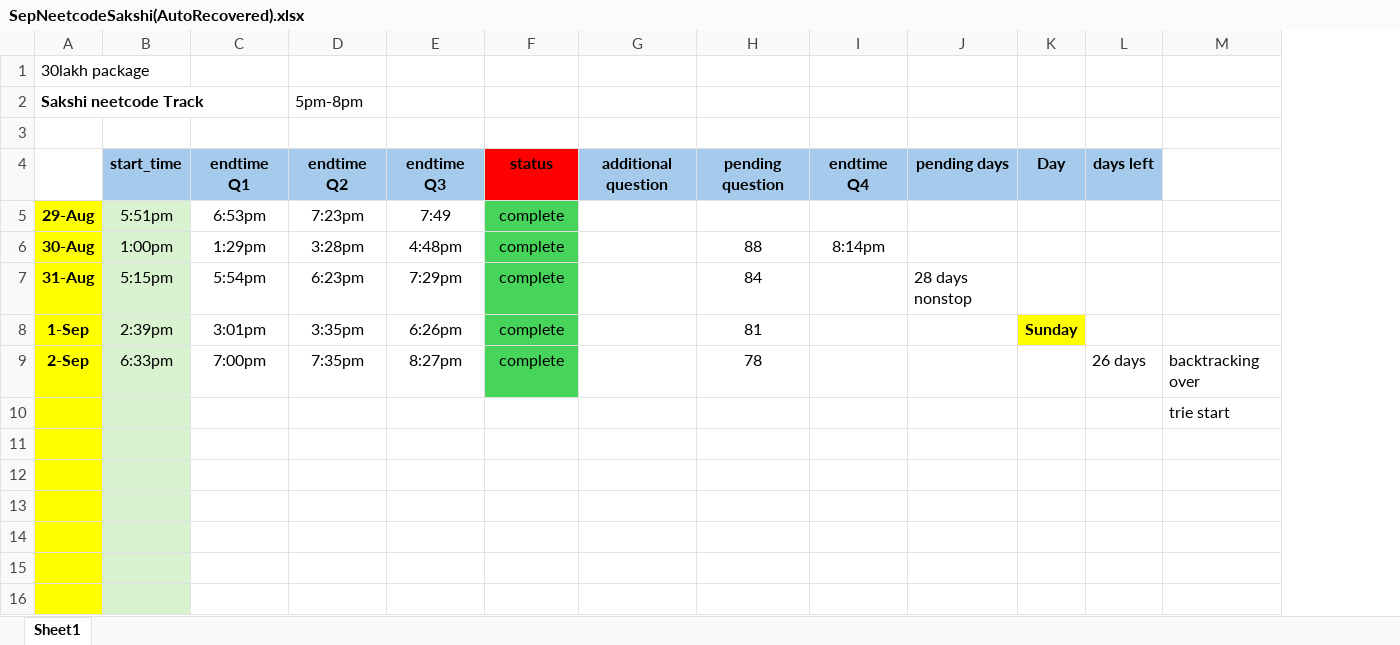
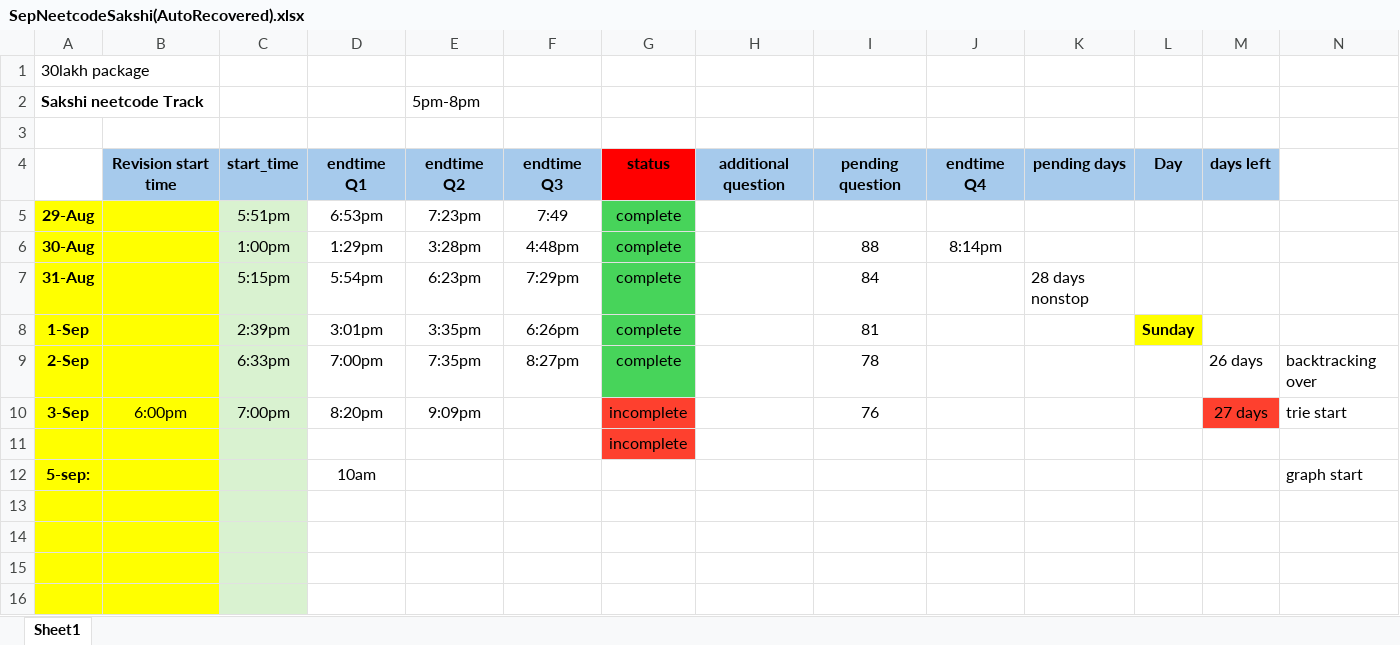
Before and after one commit to sakshi0303/hanumant_fullstack, an Excel workbook: leetcode/SepNeetcodeSakshi(AutoRecovered).xlsx, sheet Sheet1, drawn as a sheet; only a part is shown; values as stored, in another font and other column widths than the file's, no borders; removed rows and columns are numbered as before the commit, all else as after; the diff names each change by its address in the sheet, - before the commit and + after, or states it on an @@ line.

```diff
--- a/leetcode/SepNeetcodeSakshi(AutoRecovered).xlsx (sheet Sheet1)
+++ b/leetcode/SepNeetcodeSakshi(AutoRecovered).xlsx (sheet Sheet1)
+column B, rows 4-10: Revision start time |  |  |  |  |  | 6:00pm
-row 10:  |  |  |  |  |  |  |  |  |  |  |  | trie start
-row 10: (empty)
+row 10: 3-Sep | 6:00pm | 7:00pm | 8:20pm | 9:09pm |  | incomplete |  | 76 |  |  |  | 27 days | trie start
-G10:G11 fill: none
+G10:G11 fill: #FE402E
-M10 fill: none
+M10 fill: #FE402E
-G11: (empty)
+G11: incomplete
+row 12: 5-sep: |  |  | 10am |  |  |  |  |  |  |  |  |  | graph start
```
Also changed, not shown: 23 other files.
